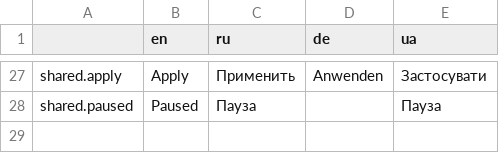
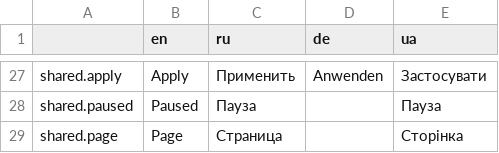
Before and after one commit to Issac8658/DesktopNiko, a CSV file: translations/shared.csv, drawn as a sheet; only a part is shown, gaps mark what is left out; the diff names each change by its address in the sheet, - before the commit and + after, or states it on an @@ line.

```diff
--- a/translations/shared.csv
+++ b/translations/shared.csv
+row 29: shared.page | Page | Страница |  | Сторінка
```
Also changed, not shown: 32 other files.
